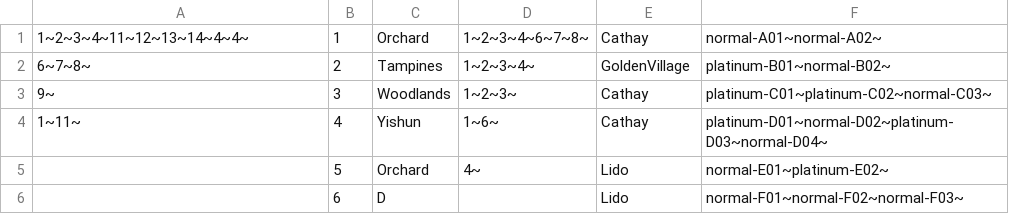
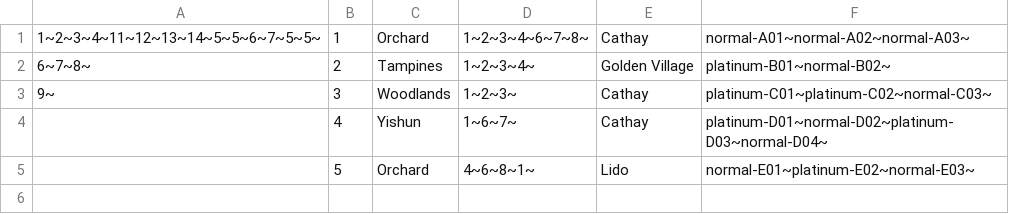
Before and after one commit to henryhrlim/moblima, a CSV file: src/data/Cineplex.csv, drawn as a sheet.

```diff
--- a/src/data/Cineplex.csv
+++ b/src/data/Cineplex.csv
@@ -1,6 +1,5 @@
-"1~2~3~4~11~12~13~14~4~4~",1,Orchard,"1~2~3~4~6~7~8~",Cathay,"normal-A01~normal-A02~"
-"6~7~8~",2,Tampines,"1~2~3~4~",GoldenVillage,"platinum-B01~normal-B02~"
+"1~2~3~4~11~12~13~14~5~5~6~7~5~5~",1,Orchard,"1~2~3~4~6~7~8~",Cathay,"normal-A01~normal-A02~normal-A03~"
+"6~7~8~",2,Tampines,"1~2~3~4~",Golden Village,"platinum-B01~normal-B02~"
 "9~",3,Woodlands,"1~2~3~",Cathay,"platinum-C01~platinum-C02~normal-C03~"
-"1~11~",4,Yishun,"1~6~",Cathay,"platinum-D01~normal-D02~platinum-D03~normal-D04~"
-"",5,Orchard,"4~",Lido,"normal-E01~platinum-E02~"
-"",6,D,"",Lido,"normal-F01~normal-F02~normal-F03~"
+"",4,Yishun,"1~6~7~",Cathay,"platinum-D01~normal-D02~platinum-D03~normal-D04~"
+"",5,Orchard,"4~6~8~1~",Lido,"normal-E01~platinum-E02~normal-E03~"
```
Also changed, not shown: src/data/Movie.csv, src/data/PriceChart.csv, 5 other files.
